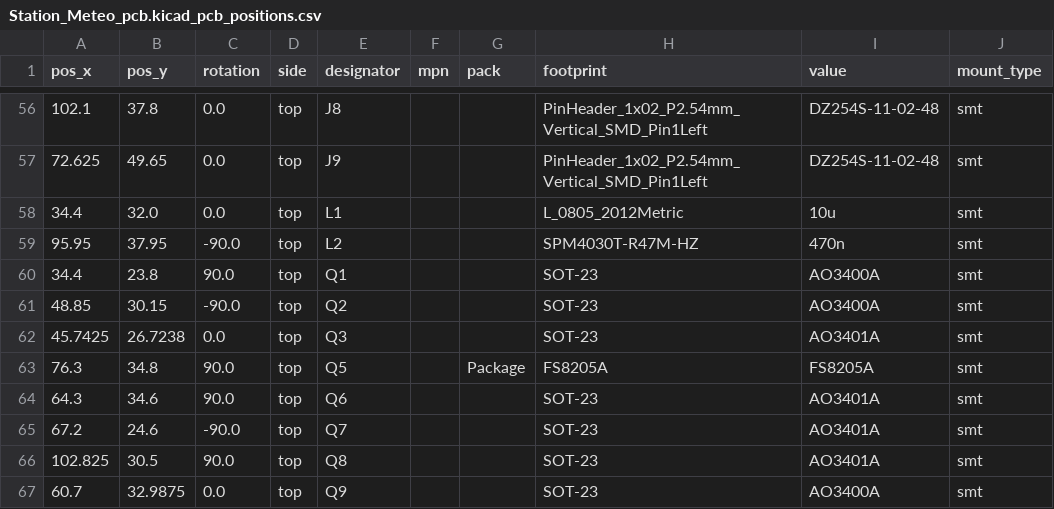
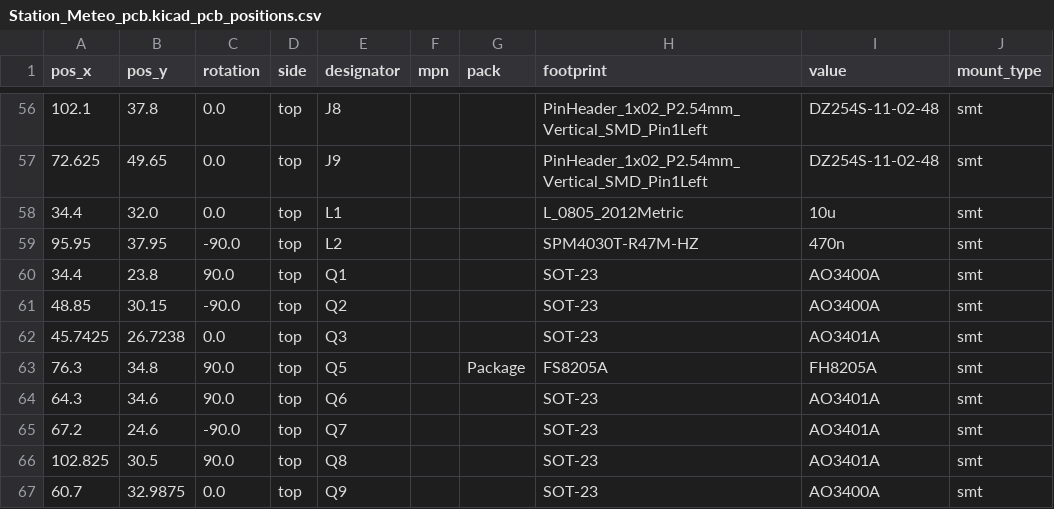
Before and after one commit to VoiD7965/Station_Meteo_pcb, a CSV file: pcbway_production/2026-05-05-16-25-26/Station_Meteo_pcb.kicad_pcb_positions.csv (was pcbway_production/2026-05-04-14-43-20/Station_Meteo_pcb.kicad_pcb_positions.csv), drawn as a sheet; only a part is shown, gaps mark what is left out.

```diff
--- a/pcbway_production/2026-05-04-14-43-20/Station_Meteo_pcb.kicad_pcb_positions.csv
+++ b/pcbway_production/2026-05-05-16-25-26/Station_Meteo_pcb.kicad_pcb_positions.csv
@@ -62,3 +62,3 @@
 45.7425,26.7238,0.0,top,Q3,,,SOT-23,AO3401A,smt
-76.3,34.8,90.0,top,Q5,,Package,FS8205A,FS8205A,smt
+76.3,34.8,90.0,top,Q5,,Package,FS8205A,FH8205A,smt
 64.3,34.6,90.0,top,Q6,,,SOT-23,AO3401A,smt
```
Also changed, not shown: pcbway_production/2026-05-05-16-25-26/Station_Meteo_pcb.kicad_pcb_bom.csv, production/bom.csv, 11 other files.
